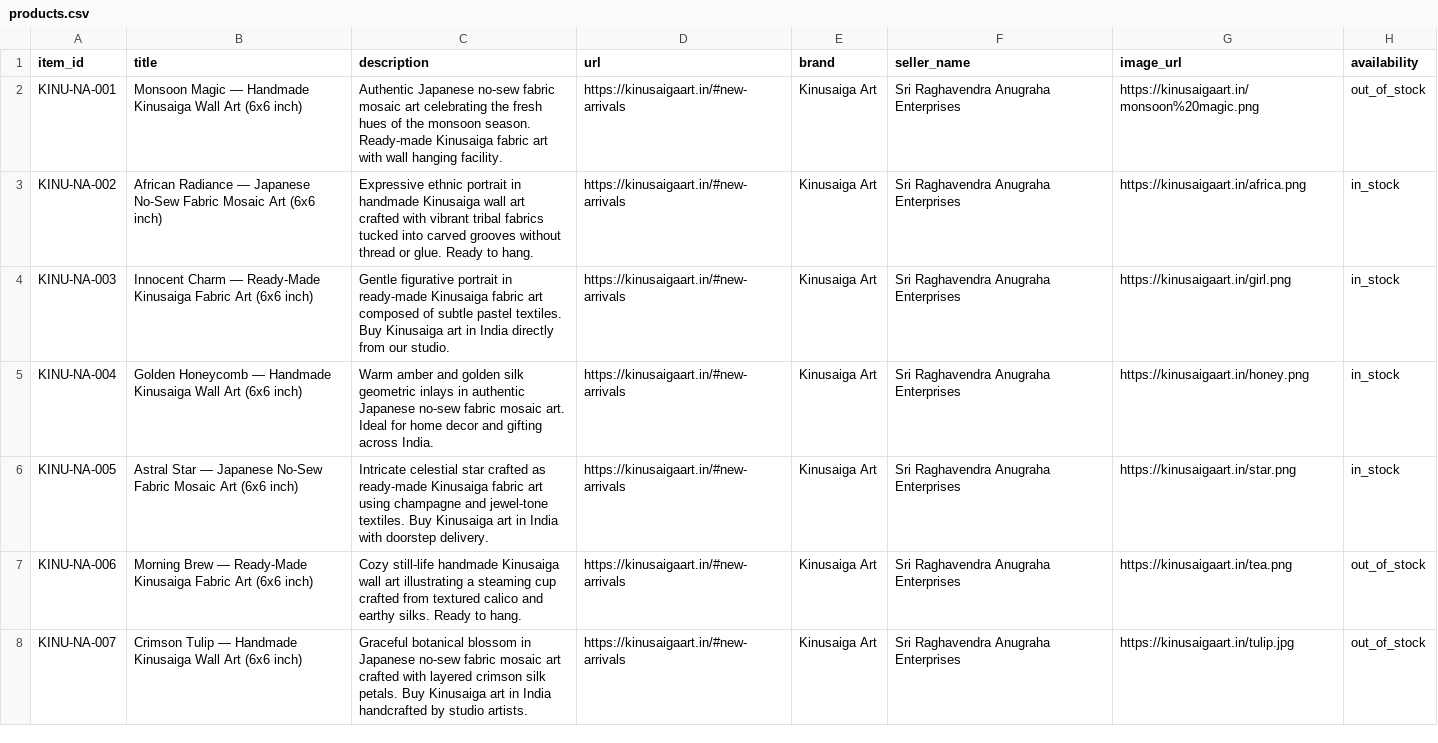
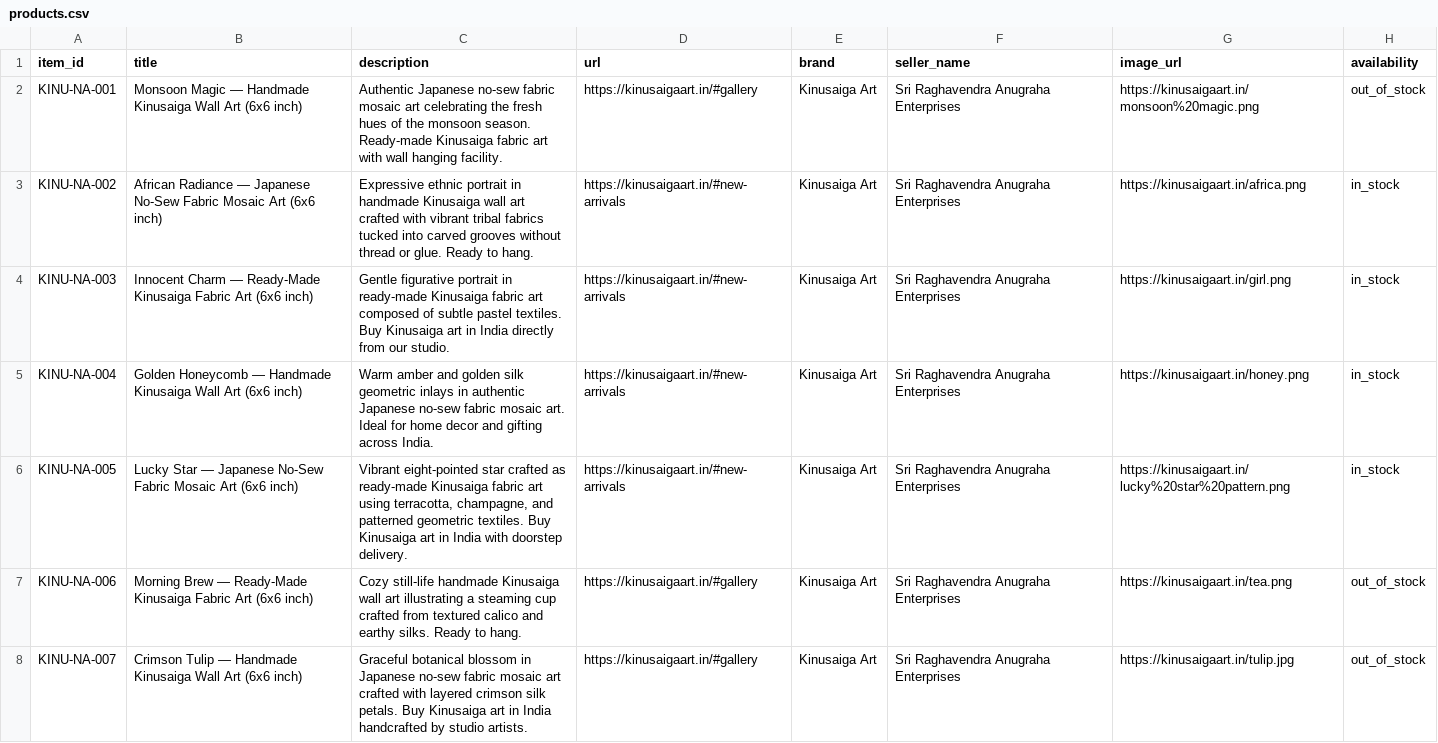
Before and after one commit to kinusaigaart/kinusaigaart.github.io, a CSV file: products.csv, drawn as a sheet; only a part is shown; the diff names each change by its address in the sheet, - before the commit and + after, or states it on an @@ line.

Commit message:
Update products.csv

```diff
--- a/products.csv
+++ b/products.csv
-D2 (url): https://kinusaigaart.in/#new-arrivals
+D2 (url): https://kinusaigaart.in/#gallery
-B6 (title): Astral Star —…
+B6 (title): Lucky Star —…
-C6 (description): Intricate celestial star crafted as ready-made Kinusaiga fabric art using champagne and jewel-tone textiles. Buy…
+C6 (description): Vibrant eight-pointed star crafted as ready-made Kinusaiga fabric art using terracotta, champagne, and patterned geometric textiles. Buy…
-G6 (image_url): https://kinusaigaart.in/star.png
+G6 (image_url): https://kinusaigaart.in/lucky%20star%20pattern.png
-D7:D8 (url): https://kinusaigaart.in/#new-arrivals
+D7:D8 (url): https://kinusaigaart.in/#gallery
```
